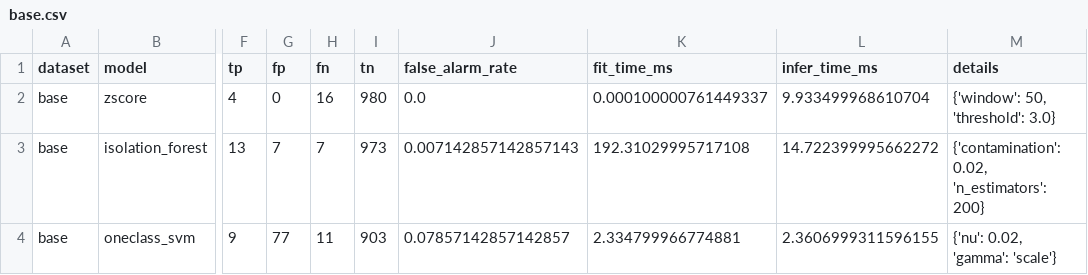
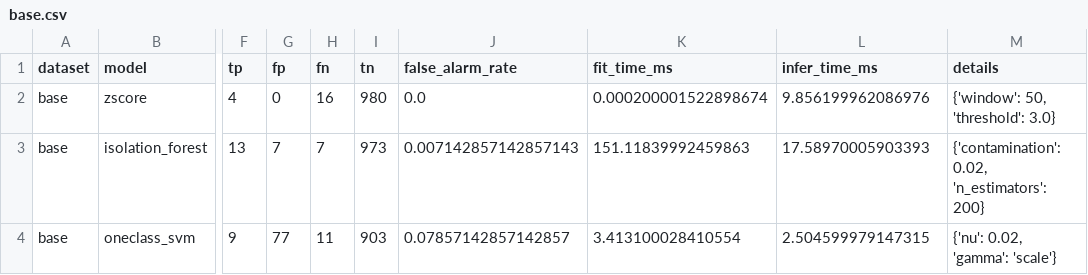
Before and after one commit to swaroop592/anomaly-benchmark, a CSV file: results/base.csv, drawn as a sheet; only a part is shown, gaps mark what is left out; the diff names each change by its address in the sheet, - before the commit and + after, or states it on an @@ line.

Commit message:
Update benchmark results and reports after rerun

```diff
--- a/results/base.csv
+++ b/results/base.csv
-K2 (fit_time_ms): 0.000100000761449337
+K2 (fit_time_ms): 0.000200001522898674
-L2 (infer_time_ms): 9.933499968610704
+L2 (infer_time_ms): 9.856199962086976
-K3 (fit_time_ms): 192.31029995717108
+K3 (fit_time_ms): 151.11839992459863
-L3 (infer_time_ms): 14.722399995662272
+L3 (infer_time_ms): 17.58970005903393
-K4 (fit_time_ms): 2.334799966774881
+K4 (fit_time_ms): 3.413100028410554
-L4 (infer_time_ms): 2.3606999311596155
+L4 (infer_time_ms): 2.504599979147315
```
Also changed, not shown: results/stress.csv, 3 other files.
